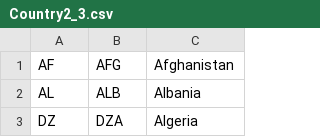
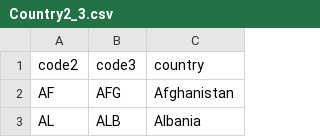
Before and after one commit to alcanno/CountryCode, a CSV file: Country2_3.csv, drawn as a sheet; only a part is shown; the shorter side is filled out with more unchanged rows.

Commit message:
Update Country2_3.csv

```diff
--- a/Country2_3.csv
+++ b/Country2_3.csv
@@ -1 +1,2 @@
+code2,code3,country
 AF,AFG,Afghanistan
```
